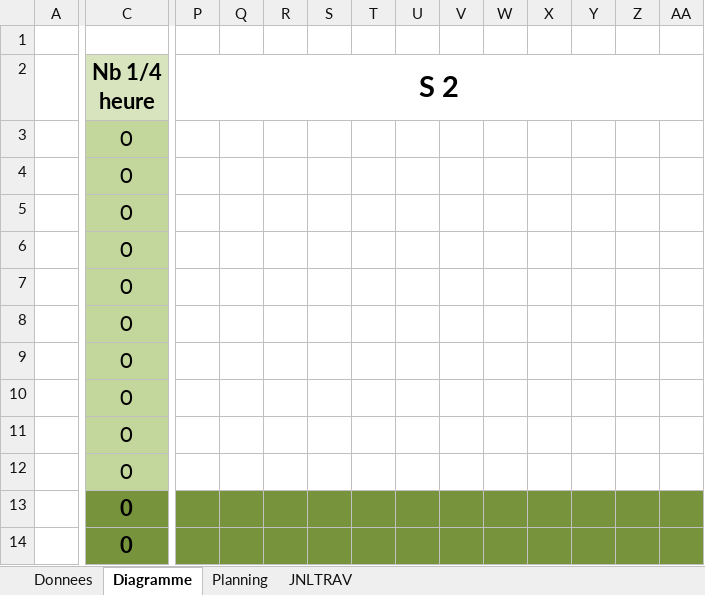
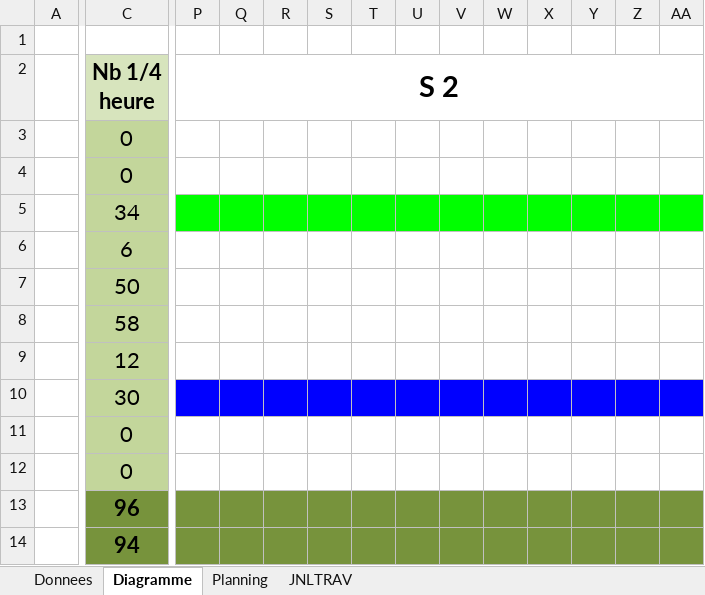
Before and after one commit to YannScerri/UX-RATP, an Excel workbook: Jdt-P_UX.xlsm, sheet Diagramme, drawn as a sheet; only a part is shown, gaps mark what is left out; values as stored, in another font and other column widths than the file's, no borders; the diff covers the shown part only; the diff names each change by its address in the sheet, - before the commit and + after, or states it on an @@ line.

```diff
--- a/Jdt-P_UX.xlsm (sheet Diagramme)
+++ b/Jdt-P_UX.xlsm (sheet Diagramme)
-C5 (Nb 1/4 heure): 0
+C5 (Nb 1/4 heure): 34
-P5:AA5 fill: none
+P5:AA5 fill: #00FF00
-C6 (Nb 1/4 heure): 0
+C6 (Nb 1/4 heure): 6
-C7 (Nb 1/4 heure): 0
+C7 (Nb 1/4 heure): 50
-C8 (Nb 1/4 heure): 0
+C8 (Nb 1/4 heure): 58
-C9 (Nb 1/4 heure): 0
+C9 (Nb 1/4 heure): 12
-C10 (Nb 1/4 heure): 0
+C10 (Nb 1/4 heure): 30
-P10:AA10 fill: none
+P10:AA10 fill: #0000FF
-C13 (Nb 1/4 heure): 0
+C13 (Nb 1/4 heure): 96
-C14 (Nb 1/4 heure): 0
+C14 (Nb 1/4 heure): 94
```
Also changed, not shown: cell formats elsewhere in this sheet, sheet Planning, sheet JNLTRAV, sheet Donnees, charts or pictures, 45 other files.
